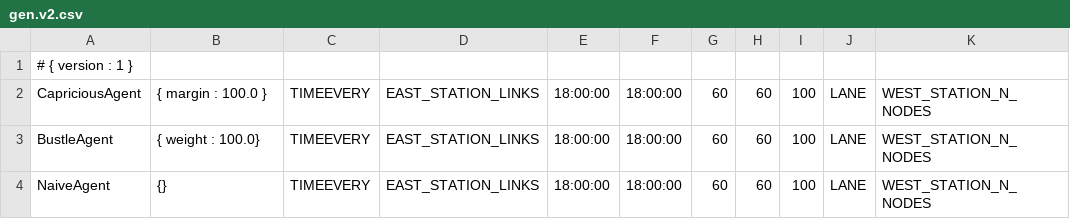
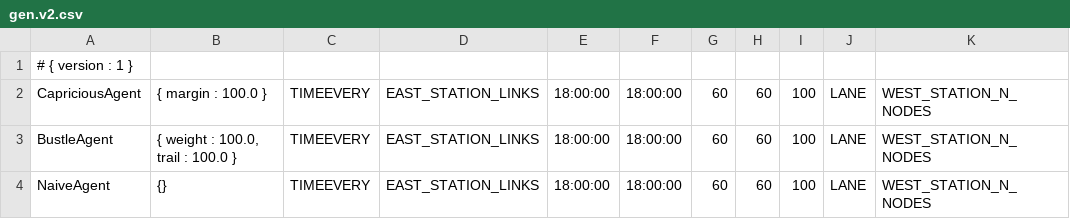
Before and after one commit to crest-cassia/CrowdWalk, a CSV file: netmas/sample/simpleGrid/gen.v2.csv, drawn as a sheet; only a part is shown; the diff names each change by its address in the sheet, - before the commit and + after, or states it on an @@ line.

Commit message:
BustleAgent において、一度通った道はあまり通らないようなファクター、trail を入れた。

```diff
--- a/netmas/sample/simpleGrid/gen.v2.csv
+++ b/netmas/sample/simpleGrid/gen.v2.csv
-B3: { weight : 100.0}
+B3: { weight : 100.0, trail : 100.0 }
```
Also changed, not shown: 4 other files.
